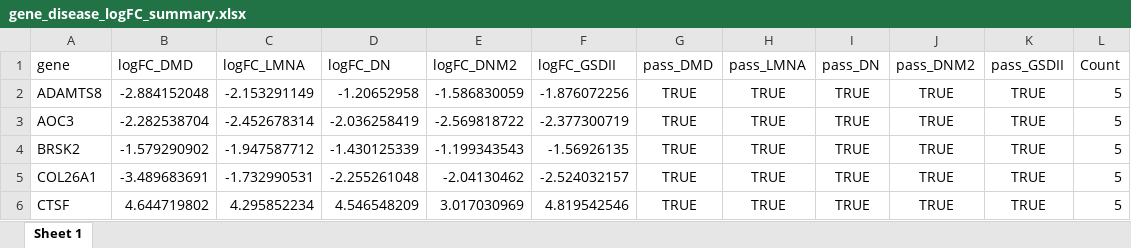
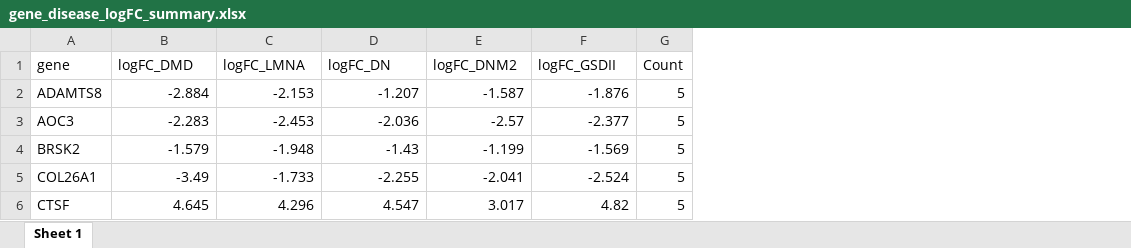
Before and after one commit to quentinmiagoux/RNAseqAuto, an Excel workbook: rmd/gene_disease_logFC_summary.xlsx, sheet Sheet 1, drawn as a sheet; only a part is shown; values as stored, in another font and other column widths than the file's, no borders; the diff covers the shown part only; the diff names each change by its address in the sheet, - before the commit and + after, or states it on an @@ line.

Commit message:
updated gene_disease_logFC_summary.xlsx

```diff
--- a/rmd/gene_disease_logFC_summary.xlsx (sheet Sheet 1)
+++ b/rmd/gene_disease_logFC_summary.xlsx (sheet Sheet 1)
-column G (pass_DMD), rows 2-6: all TRUE
-column H (pass_LMNA), rows 2-6: all TRUE
-column I (pass_DN), rows 2-6: all TRUE
-column J (pass_DNM2), rows 2-6: all TRUE
-column K (pass_GSDII), rows 2-6: all TRUE
-B2 (logFC_DMD): -2.884152048
+B2 (logFC_DMD): -2.884
-C2 (logFC_LMNA): -2.153291149
+C2 (logFC_LMNA): -2.153
-D2 (logFC_DN): -1.20652958
+D2 (logFC_DN): -1.207
-E2 (logFC_DNM2): -1.586830059
+E2 (logFC_DNM2): -1.587
-F2 (logFC_GSDII): -1.876072256
+F2 (logFC_GSDII): -1.876
-B3 (logFC_DMD): -2.282538704
+B3 (logFC_DMD): -2.283
-C3 (logFC_LMNA): -2.452678314
+C3 (logFC_LMNA): -2.453
-D3 (logFC_DN): -2.036258419
+D3 (logFC_DN): -2.036
-E3 (logFC_DNM2): -2.569818722
+E3 (logFC_DNM2): -2.57
-F3 (logFC_GSDII): -2.377300719
+F3 (logFC_GSDII): -2.377
-B4 (logFC_DMD): -1.579290902
+B4 (logFC_DMD): -1.579
-C4 (logFC_LMNA): -1.947587712
+C4 (logFC_LMNA): -1.948
-D4 (logFC_DN): -1.430125339
+D4 (logFC_DN): -1.43
-E4 (logFC_DNM2): -1.199343543
+E4 (logFC_DNM2): -1.199
-F4 (logFC_GSDII): -1.56926135
+F4 (logFC_GSDII): -1.569
-B5 (logFC_DMD): -3.489683691
+B5 (logFC_DMD): -3.49
-C5 (logFC_LMNA): -1.732990531
+C5 (logFC_LMNA): -1.733
-D5 (logFC_DN): -2.255261048
+D5 (logFC_DN): -2.255
-E5 (logFC_DNM2): -2.04130462
+E5 (logFC_DNM2): -2.041
-F5 (logFC_GSDII): -2.524032157
+F5 (logFC_GSDII): -2.524
-B6 (logFC_DMD): 4.644719802
+B6 (logFC_DMD): 4.645
-C6 (logFC_LMNA): 4.295852234
+C6 (logFC_LMNA): 4.296
-D6 (logFC_DN): 4.546548209
+D6 (logFC_DN): 4.547
-E6 (logFC_DNM2): 3.017030969
+E6 (logFC_DNM2): 3.017
-F6 (logFC_GSDII): 4.819542546
+F6 (logFC_GSDII): 4.82
```
Also changed, not shown: 1331 edited cells elsewhere in this sheet.
